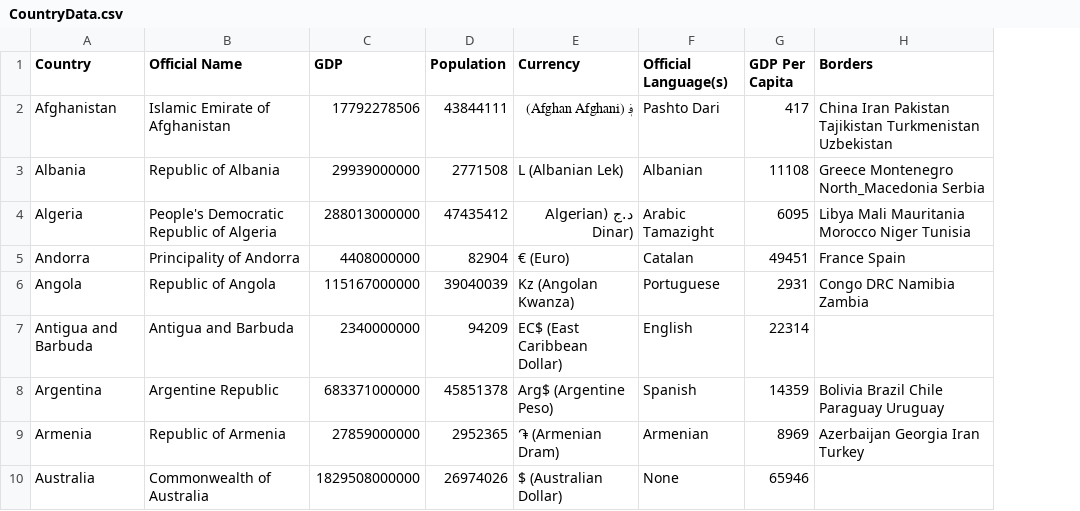
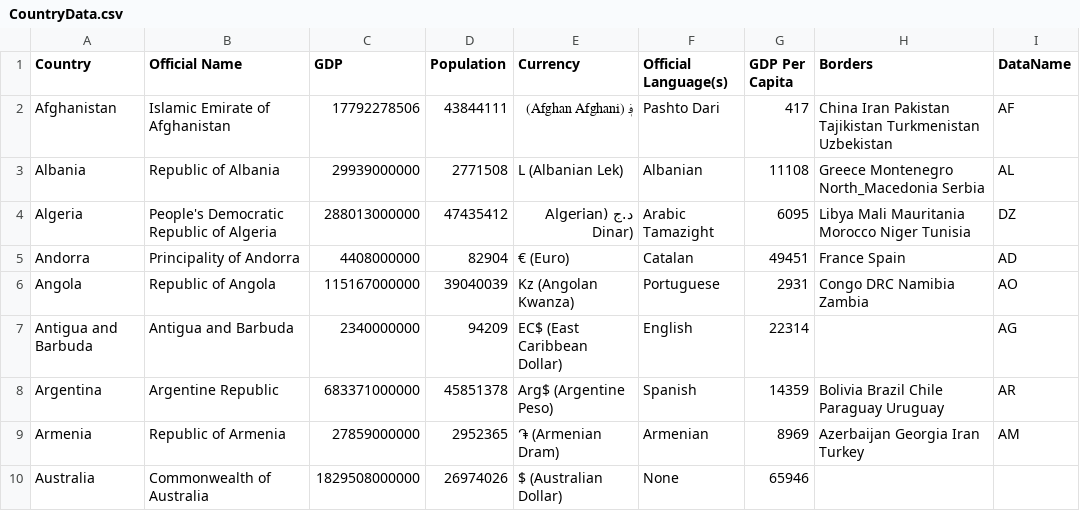
Before and after one commit to RandomCodePlayer/FlagFinderData, a CSV file: Data/CountryData.csv, drawn as a sheet; only a part is shown; the diff names each change by its address in the sheet, - before the commit and + after, or states it on an @@ line.

Commit message:
Update CountryData.csv

```diff
--- a/Data/CountryData.csv
+++ b/Data/CountryData.csv
+column I (DataName), rows 2-9: AF | AL | DZ | AD | AO | AG | AR | AM
```
